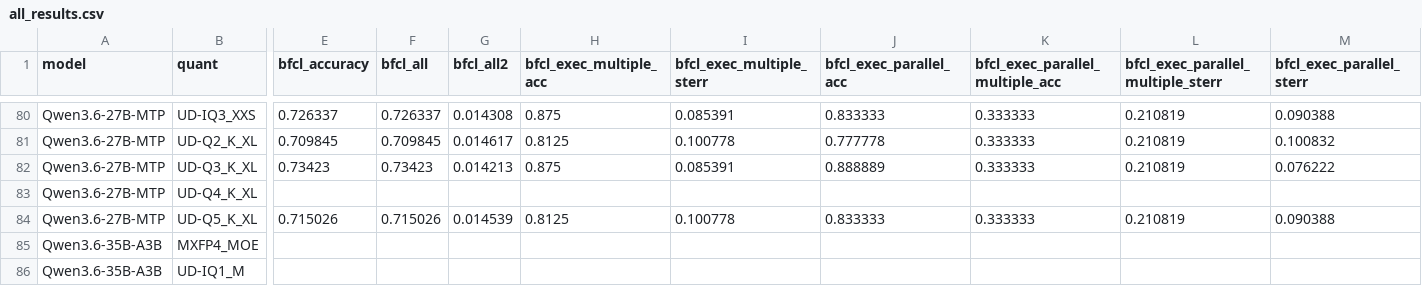
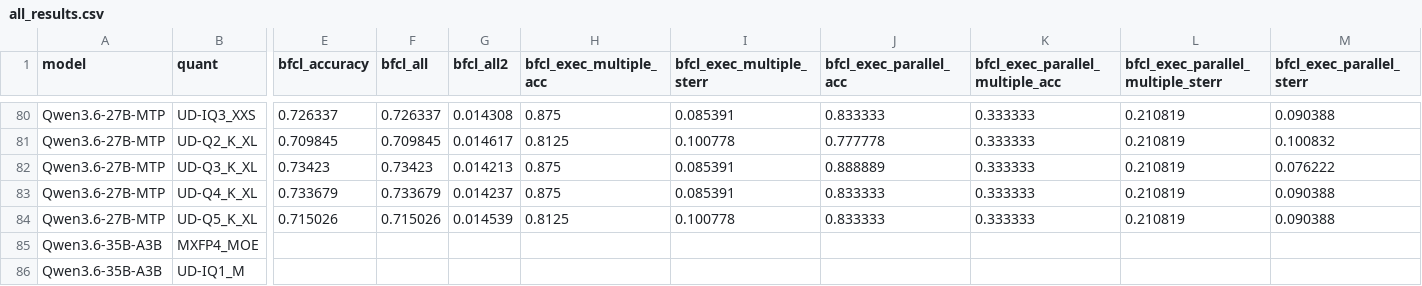
Before and after one commit to yrougy/llm-quant-bench, a CSV file: results/all_results.csv, drawn as a sheet; only a part is shown, gaps mark what is left out; removed rows and columns are numbered as before the commit, all else as after; rows hold the shown columns only; the diff names each change by its address in the sheet, - before the commit and + after, or states it on an @@ line.

Commit message:
More results 27B

```diff
--- a/results/all_results.csv
+++ b/results/all_results.csv
-row 83: Qwen3.6-27B-MTP | UD-Q4_K_XL
+row 83: Qwen3.6-27B-MTP | UD-Q4_K_XL | 0.733679 | 0.733679 | 0.014237 | 0.875 | 0.085391 | 0.833333 | 0.333333 | 0.210819 | 0.090388
```
Also changed, not shown: 4 other files.
